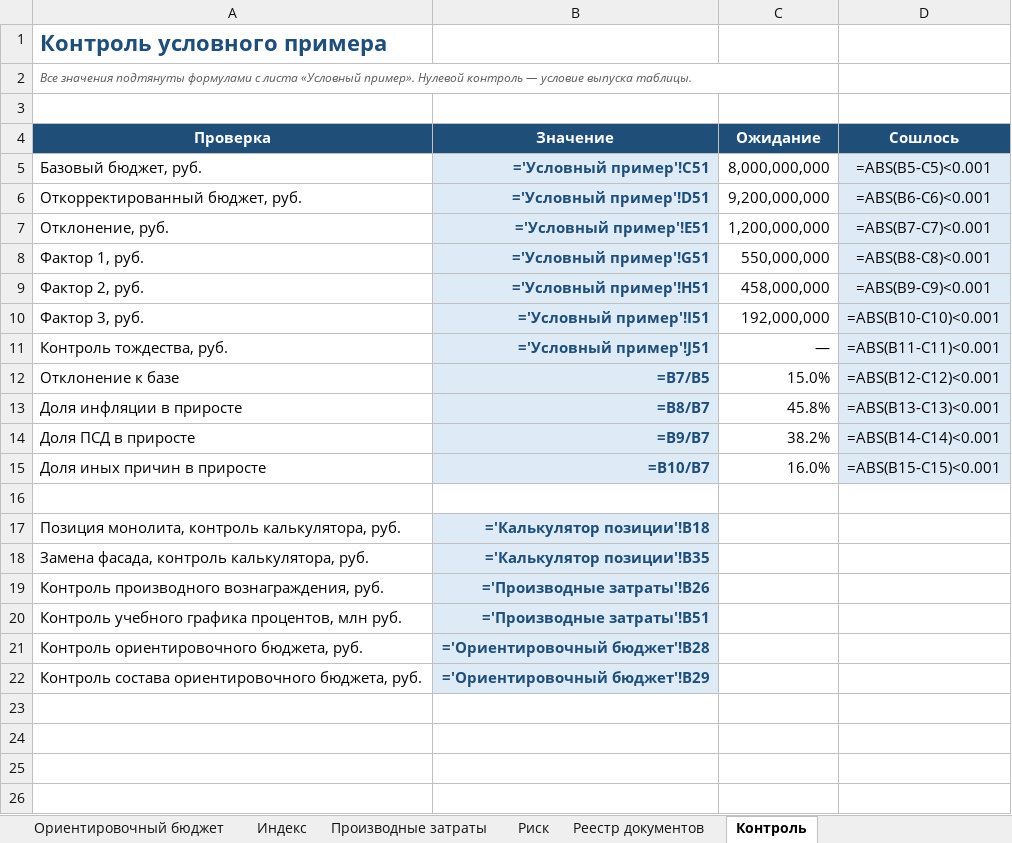
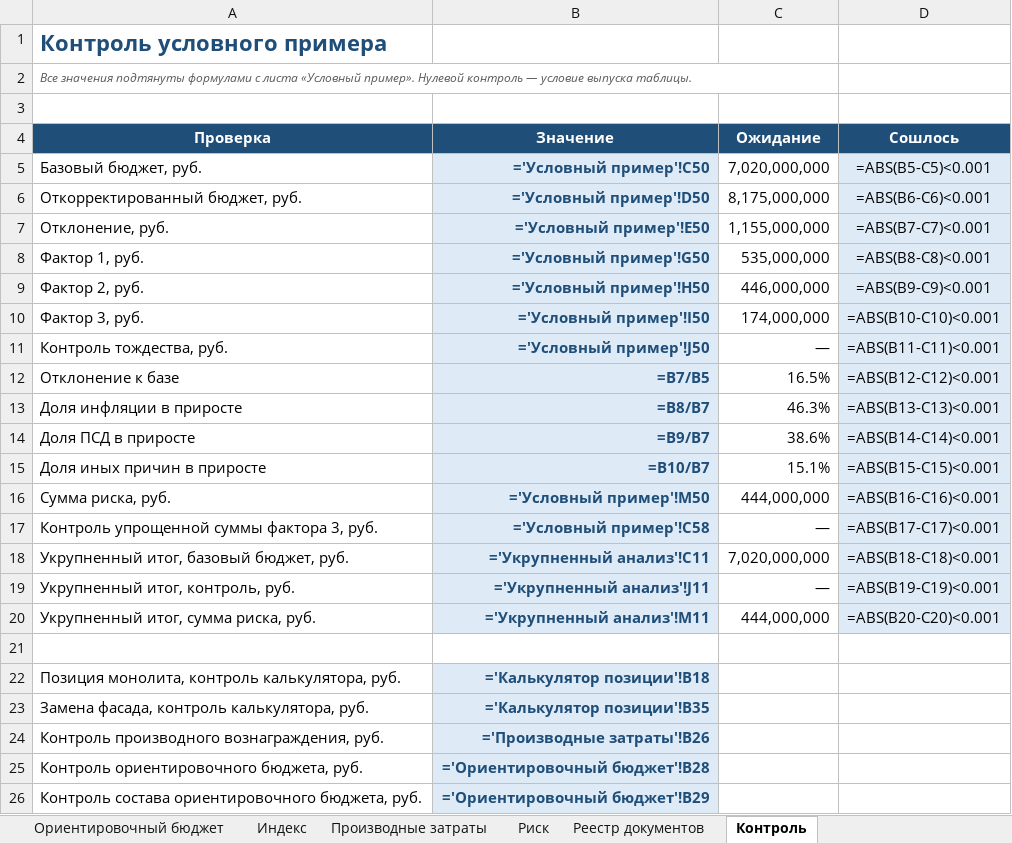
Before and after one commit to Korshun7/0000, an Excel workbook: templates/postateynyy-faktornyy-analiz.xlsx, sheet Контроль, drawn as a sheet; values as stored, in another font and other column widths than the file's, no borders; formulas without a stored value are shown as written; conditional formats not drawn; removed rows and columns are numbered as before the commit, all else as after; the diff names each change by its address in the sheet, - before the commit and + after, or states it on an @@ line.

```diff
--- a/templates/postateynyy-faktornyy-analiz.xlsx (sheet Контроль)
+++ b/templates/postateynyy-faktornyy-analiz.xlsx (sheet Контроль)
-B5 (Значение): ='Условный пример'!C51
+B5 (Значение): ='Условный пример'!C50
-C5 (Ожидание): 8,000,000,000
+C5 (Ожидание): 7,020,000,000
-B6 (Значение): ='Условный пример'!D51
+B6 (Значение): ='Условный пример'!D50
-C6 (Ожидание): 9,200,000,000
+C6 (Ожидание): 8,175,000,000
-B7 (Значение): ='Условный пример'!E51
+B7 (Значение): ='Условный пример'!E50
-C7 (Ожидание): 1,200,000,000
+C7 (Ожидание): 1,155,000,000
-B8 (Значение): ='Условный пример'!G51
+B8 (Значение): ='Условный пример'!G50
-C8 (Ожидание): 550,000,000
+C8 (Ожидание): 535,000,000
-B9 (Значение): ='Условный пример'!H51
+B9 (Значение): ='Условный пример'!H50
-C9 (Ожидание): 458,000,000
+C9 (Ожидание): 446,000,000
-B10 (Значение): ='Условный пример'!I51
+B10 (Значение): ='Условный пример'!I50
-C10 (Ожидание): 192,000,000
+C10 (Ожидание): 174,000,000
-B11 (Значение): ='Условный пример'!J51
+B11 (Значение): ='Условный пример'!J50
-C12 (Ожидание): 15.0%
+C12 (Ожидание): 16.5%
-C13 (Ожидание): 45.8%
+C13 (Ожидание): 46.3%
-C14 (Ожидание): 38.2%
+C14 (Ожидание): 38.6%
-C15 (Ожидание): 16.0%
+C15 (Ожидание): 15.1%
+row 16: Сумма риска, руб. | ='Условный пример'!M50 | 444,000,000 | =ABS(B16-C16)<0.001
+row 17: Контроль упрощенной суммы фактора 3, руб. | ='Условный пример'!C58 | — | =ABS(B17-C17)<0.001
+row 18: Укрупненный итог, базовый бюджет, руб. | ='Укрупненный анализ'!C11 | 7,020,000,000 | =ABS(B18-C18)<0.001
+row 19: Укрупненный итог, контроль, руб. | ='Укрупненный анализ'!J11 | — | =ABS(B19-C19)<0.001
+row 20: Укрупненный итог, сумма риска, руб. | ='Укрупненный анализ'!M11 | 444,000,000 | =ABS(B20-C20)<0.001
-row 20: Контроль учебного графика процентов, млн руб. | ='Производные затраты'!B51
```
Also changed, not shown: sheet Реестр документов, sheet Производные затраты, sheet Условный пример, sheet Шаблон, sheet Классификатор, sheet Как пользоваться, 1 more sheet, other sheet tabs, 5 other files.
